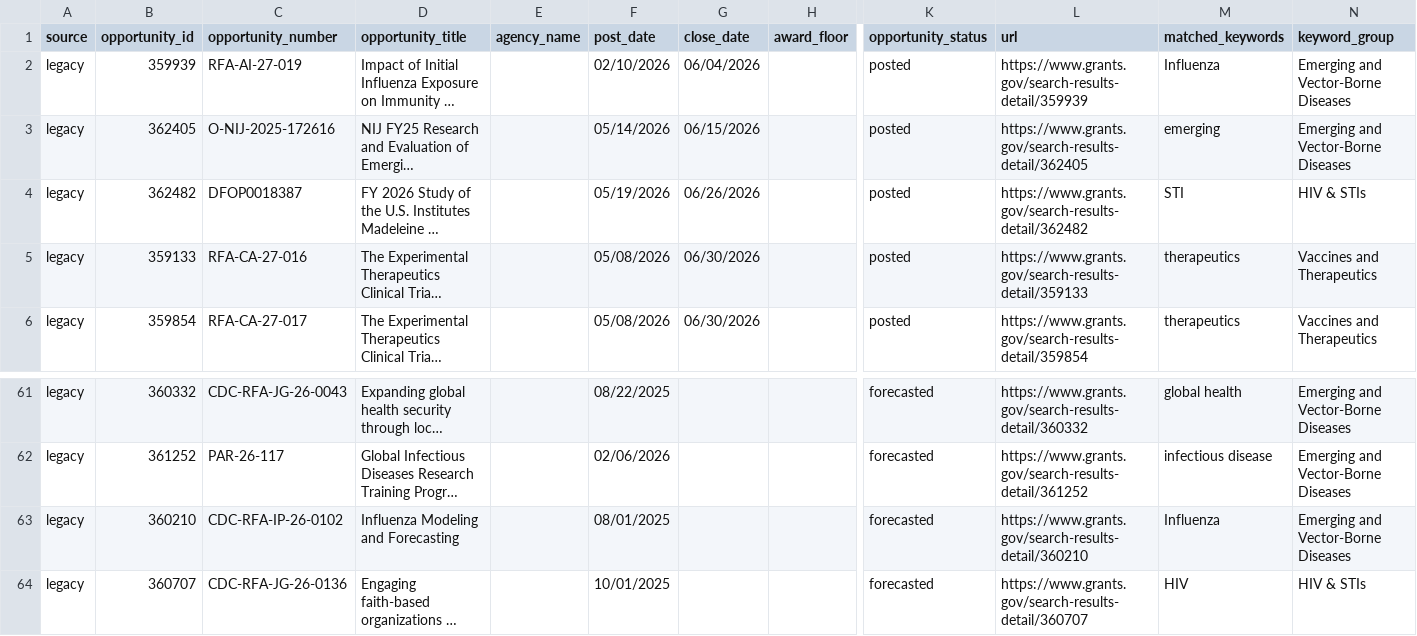
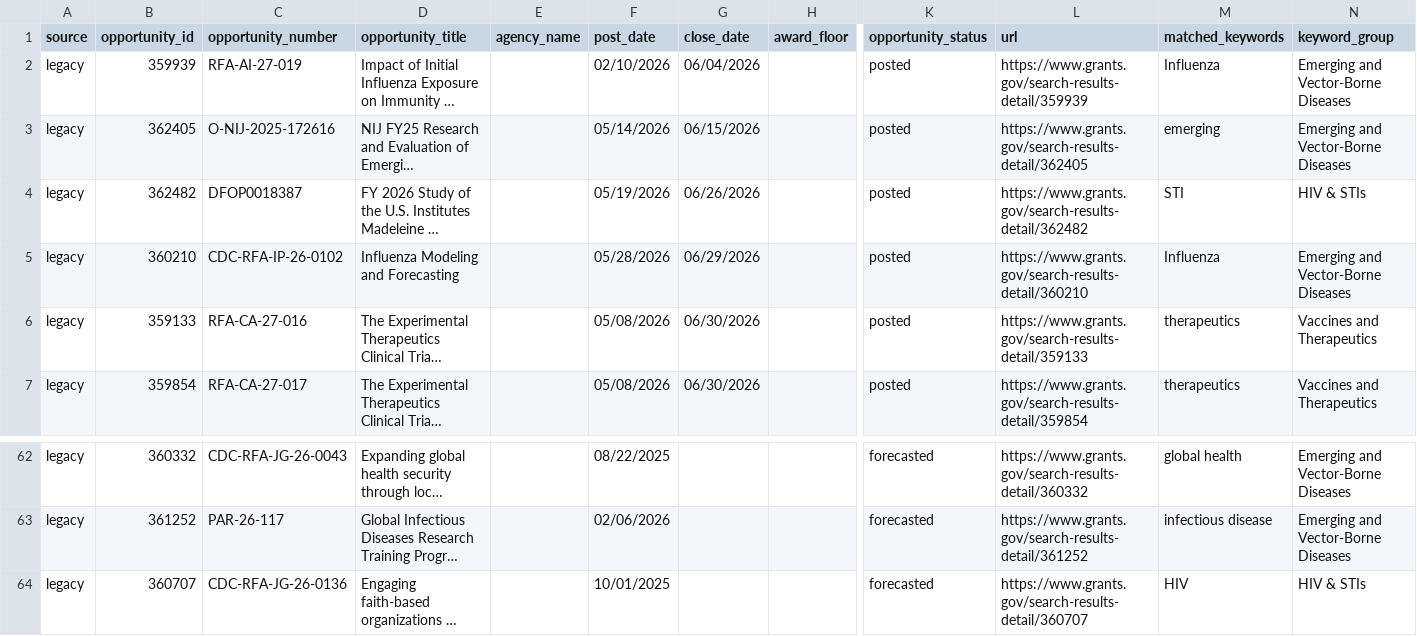
Before and after one commit to wf-id/grantscraper, a CSV file: docs/opportunities.csv, drawn as a sheet; only a part is shown, gaps mark what is left out; long unchanged cells end in …; removed rows and columns are numbered as before the commit, all else as after; rows hold the shown columns only; the diff names each change by its address in the sheet, - before the commit and + after, or states it on an @@ line.

```diff
--- a/docs/opportunities.csv
+++ b/docs/opportunities.csv
+row 5: legacy | 360210 | CDC-RFA-IP-26-0102 | Influenza Modeling and Forecasting |  | 05/28/2026 | 06/29/2026 |  | posted | https://www.grants.gov/search-results-detail/360210 | Influenza | Emerging and Vector-Borne Diseases
-row 63: legacy | 360210 | CDC-RFA-IP-26-0102 | Influenza Modeling and Forecasting |  | 08/01/2025 |  |  | forecasted | https://www.grants.gov/search-results-detail/360210 | Influenza | Emerging and Vector-Borne Diseases
```
Also changed, not shown: 1 other file.
